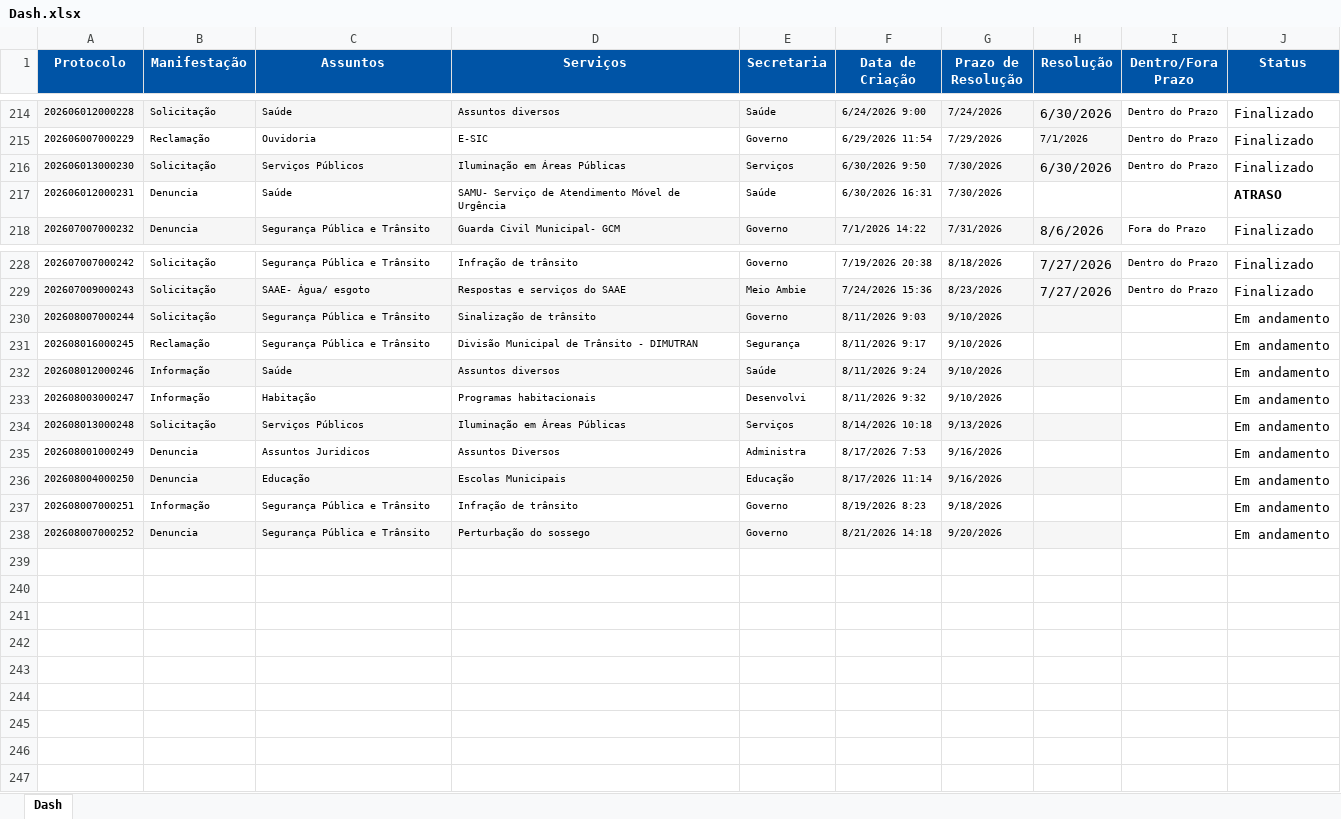
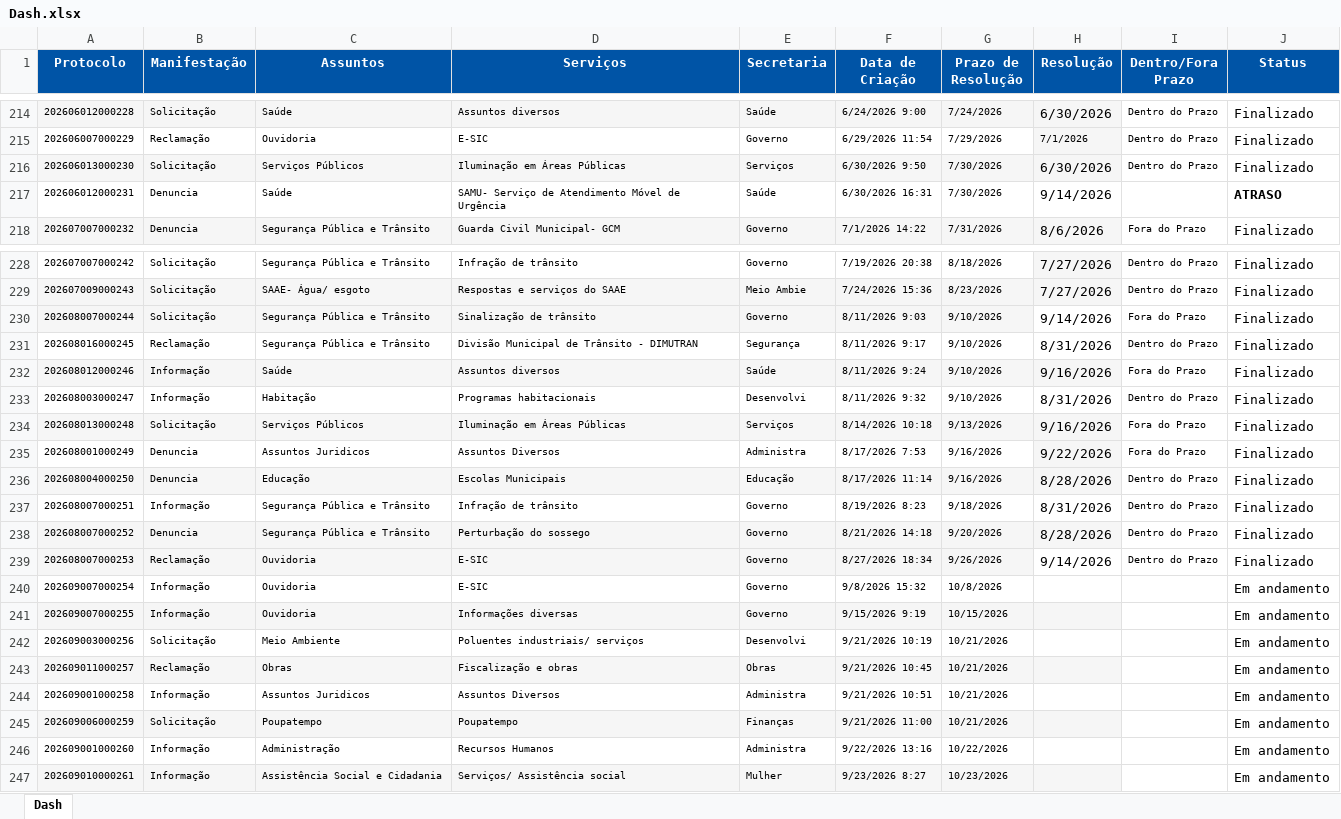
Before and after one commit to ouvidoriacord/ouvidoria-dashboard, an Excel workbook: Dash.xlsx, sheet Dash, drawn as a sheet; only a part is shown, gaps mark what is left out; values as stored, in another font and other column widths than the file's, no borders; the diff names each change by its address in the sheet, - before the commit and + after, or states it on an @@ line.

```diff
--- a/Dash.xlsx (sheet Dash)
+++ b/Dash.xlsx (sheet Dash)
-H217 (Resolução): (empty)
+H217 (Resolução): 9/14/2026
-H230 (Resolução): (empty)
+H230 (Resolução): 9/14/2026
-H230 fill: #F6F6F6
+H230 fill: none
-I230 (Dentro/Fora Prazo): (empty)
+I230 (Dentro/Fora Prazo): Fora do Prazo
-J230:J238 (Status): Em andamento
+J230:J238 (Status): Finalizado
-H231 (Resolução): (empty)
+H231 (Resolução): 8/31/2026
-I231 (Dentro/Fora Prazo): (empty)
+I231 (Dentro/Fora Prazo): Dentro do Prazo
-H232 (Resolução): (empty)
+H232 (Resolução): 9/16/2026
-I232 (Dentro/Fora Prazo): (empty)
+I232 (Dentro/Fora Prazo): Fora do Prazo
-H233 (Resolução): (empty)
+H233 (Resolução): 8/31/2026
-I233 (Dentro/Fora Prazo): (empty)
+I233 (Dentro/Fora Prazo): Dentro do Prazo
-H234 (Resolução): (empty)
+H234 (Resolução): 9/16/2026
-I234:I235 (Dentro/Fora Prazo): (empty)
+I234:I235 (Dentro/Fora Prazo): Fora do Prazo
-H235 (Resolução): (empty)
+H235 (Resolução): 9/22/2026
-H235 fill: none
+H235 fill: #F6F6F6
-H236 (Resolução): (empty)
+H236 (Resolução): 8/28/2026
-I236:I238 (Dentro/Fora Prazo): (empty)
+I236:I238 (Dentro/Fora Prazo): Dentro do Prazo
-H237 (Resolução): (empty)
+H237 (Resolução): 8/31/2026
-H238 (Resolução): (empty)
+H238 (Resolução): 8/28/2026
+row 239: 202608007000253 | Reclamação | Ouvidoria | E-SIC | Governo | 8/27/2026 18:34 | 9/26/2026 | 9/14/2026 | Dentro do Prazo | Finalizado
+row 240: 202609007000254 | Informação | Ouvidoria | E-SIC | Governo | 9/8/2026 15:32 | 10/8/2026 |  |  | Em andamento
+row 241: 202609007000255 | Informação | Ouvidoria | Informações diversas | Governo | 9/15/2026 9:19 | 10/15/2026 |  |  | Em andamento
+row 242: 202609003000256 | Solicitação | Meio Ambiente | Poluentes industriais/ serviços | Desenvolvi | 9/21/2026 10:19 | 10/21/2026 |  |  | Em andamento
+row 243: 202609011000257 | Reclamação | Obras | Fiscalização e obras | Obras | 9/21/2026 10:45 | 10/21/2026 |  |  | Em andamento
+row 244: 202609001000258 | Informação | Assuntos Juridicos | Assuntos Diversos | Administra | 9/21/2026 10:51 | 10/21/2026 |  |  | Em andamento
+row 245: 202609006000259 | Solicitação | Poupatempo | Poupatempo | Finanças | 9/21/2026 11:00 | 10/21/2026 |  |  | Em andamento
+row 246: 202609001000260 | Informação | Administração | Recursos Humanos | Administra | 9/22/2026 13:16 | 10/22/2026 |  |  | Em andamento
+row 247: 202609010000261 | Informação | Assistência Social e Cidadania | Serviços/ Assistência social | Mulher | 9/23/2026 8:27 | 10/23/2026 |  |  | Em andamento
```
Also changed, not shown: 3 other files.
